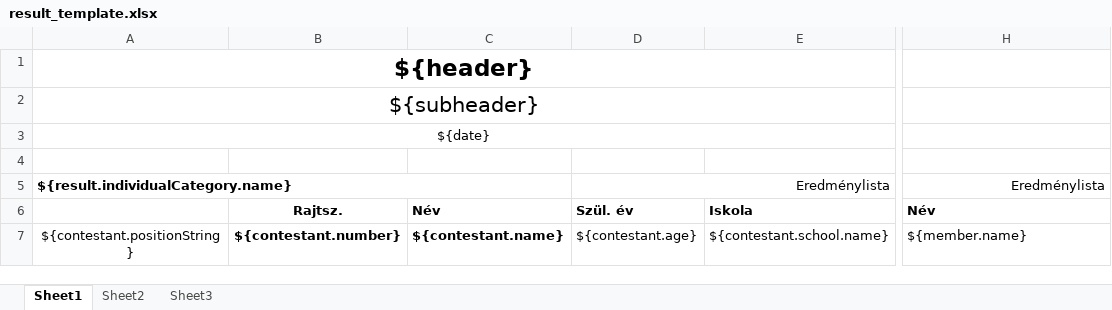
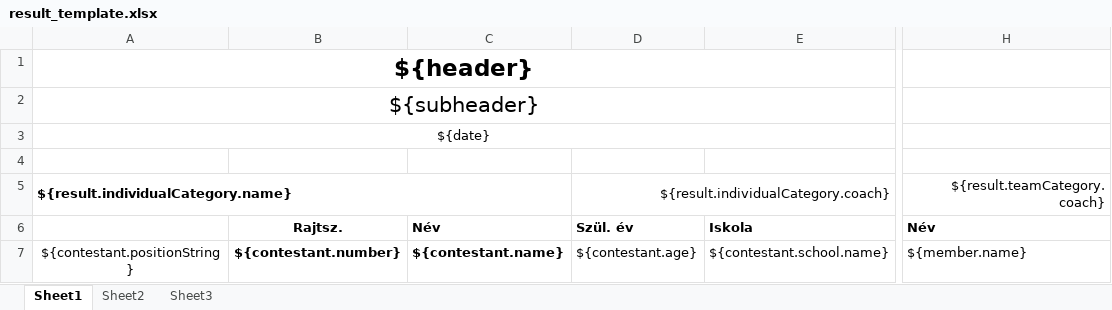
Before and after one commit to shockrifle/raceadmin, an Excel workbook: src/main/resources/templates/result_template.xlsx, sheet Sheet1, drawn as a sheet; only a part is shown, gaps mark what is left out; values as stored, in another font and other column widths than the file's, no borders; charts and pictures not drawn; the diff names each change by its address in the sheet, - before the commit and + after, or states it on an @@ line.

Commit message:
displaying coach on export, fixed contestant coach id

```diff
--- a/src/main/resources/templates/result_template.xlsx (sheet Sheet1)
+++ b/src/main/resources/templates/result_template.xlsx (sheet Sheet1)
-D5: Eredménylista
+D5: ${result.individualCategory.coach}
-H5: Eredménylista
+H5: ${result.teamCategory.coach}
```
Also changed, not shown: 4 other files.
